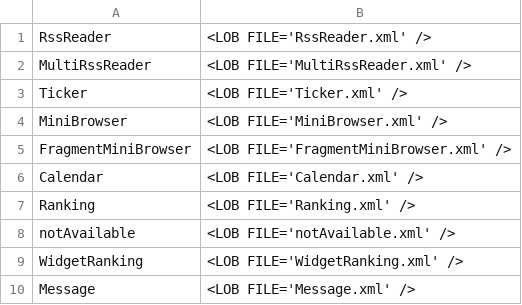
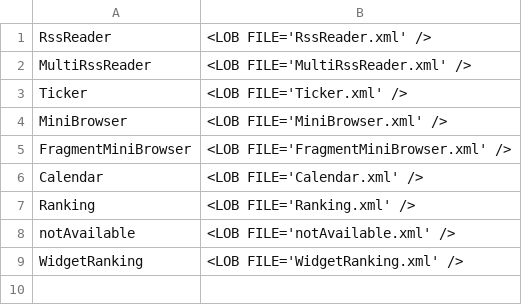
Before and after one commit to infoScoop/infoscoop, a CSV file: src/initdb/data/widgetconfig/import.csv, drawn as a sheet; the diff names each change by its address in the sheet, - before the commit and + after, or states it on an @@ line.

```diff
--- a/src/initdb/data/widgetconfig/import.csv
+++ b/src/initdb/data/widgetconfig/import.csv
-row 10: Message | <LOB FILE='Message.xml' />
```
Also changed, not shown: src/initdb/data/i18n/import.csv, 35 other files.
